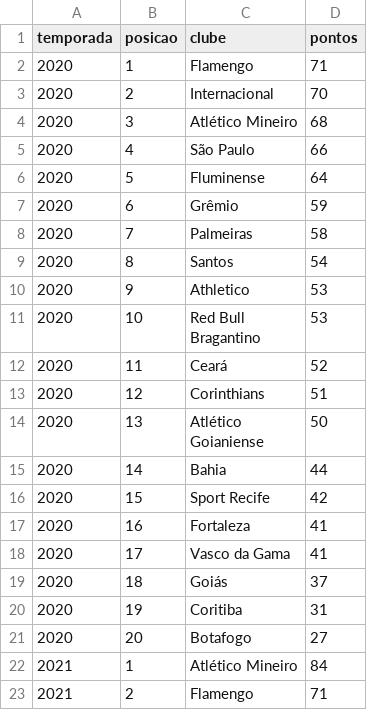
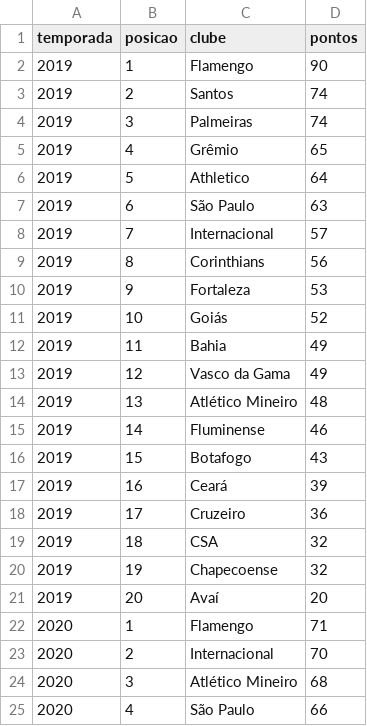
Before and after one commit to Fabian2001B/artigo-cd-brasileirao, a CSV file: data/external/classificacao_final_2019_2025.csv (was data/external/classificacao_final_2020_2025.csv), drawn as a sheet; only a part is shown; the shorter side is filled out with more unchanged rows.

```diff
--- a/data/external/classificacao_final_2020_2025.csv
+++ b/data/external/classificacao_final_2019_2025.csv
@@ -1,2 +1,22 @@
 temporada,posicao,clube,pontos
+2019,1,Flamengo,90
+2019,2,Santos,74
+2019,3,Palmeiras,74
+2019,4,Grêmio,65
+2019,5,Athletico,64
+2019,6,São Paulo,63
+2019,7,Internacional,57
+2019,8,Corinthians,56
+2019,9,Fortaleza,53
+2019,10,Goiás,52
+2019,11,Bahia,49
+2019,12,Vasco da Gama,49
+2019,13,Atlético Mineiro,48
+2019,14,Fluminense,46
+2019,15,Botafogo,43
+2019,16,Ceará,39
+2019,17,Cruzeiro,36
+2019,18,CSA,32
+2019,19,Chapecoense,32
+2019,20,Avaí,20
 2020,1,Flamengo,71
```
Also changed, not shown: data/processed/partidas_disputa_titulo.csv, 11 other files.
